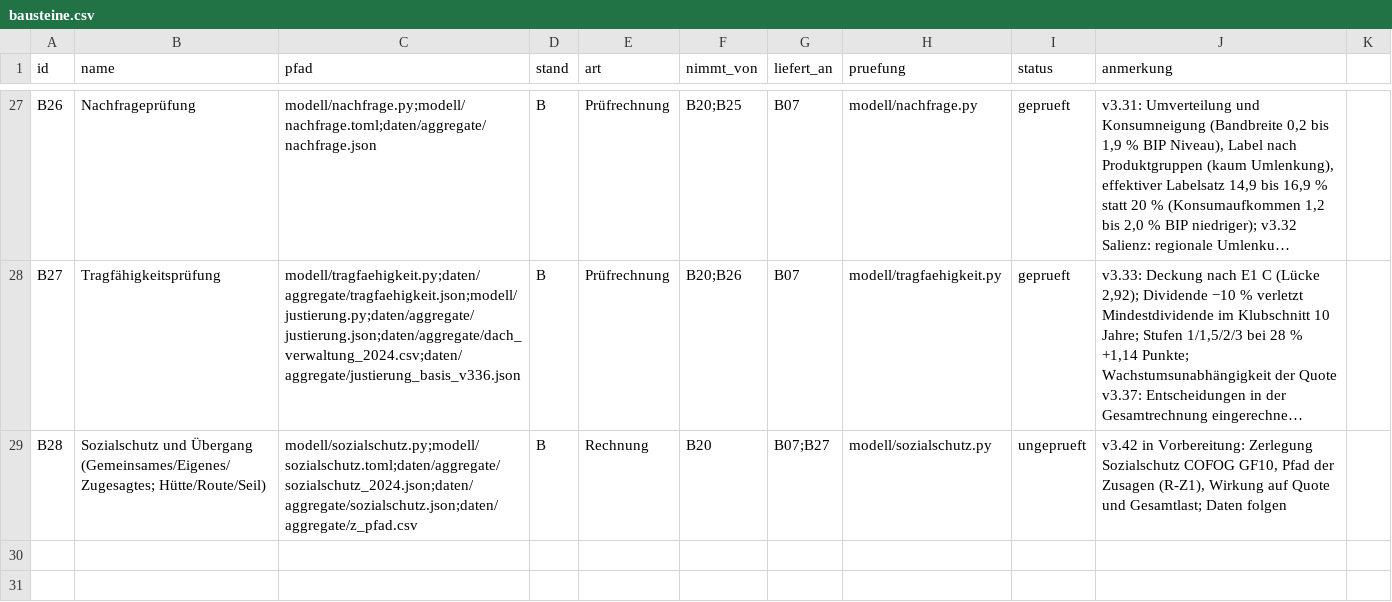
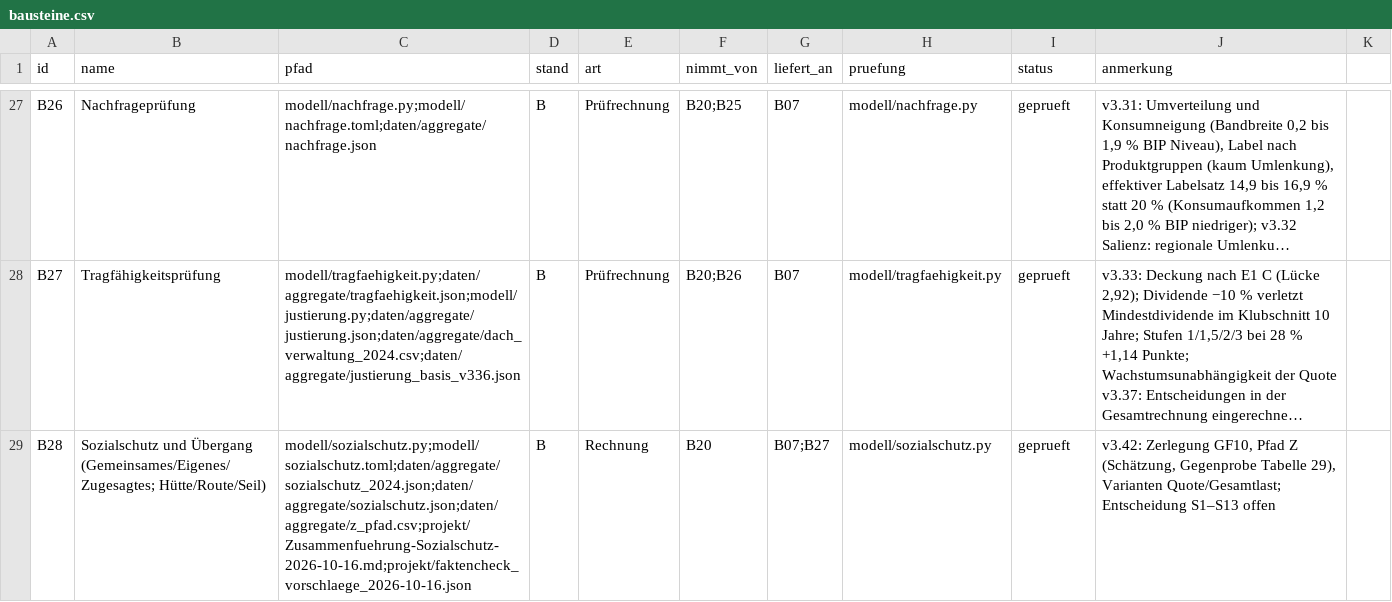
Before and after one commit to archicrowd/2828, a CSV file: projekt/bausteine.csv, drawn as a sheet; only a part is shown, gaps mark what is left out; long unchanged cells end in …; the diff names each change by its address in the sheet, - before the commit and + after, or states it on an @@ line.

```diff
--- a/projekt/bausteine.csv
+++ b/projekt/bausteine.csv
-C29 (pfad): modell/sozialschutz.py;modell/sozialschutz.toml;daten/aggregate/sozialschutz_2024.json;daten/aggregate/sozialschutz.json;daten/aggregate/z_pfad.csv
+C29 (pfad): modell/sozialschutz.py;modell/sozialschutz.toml;daten/aggregate/sozialschutz_2024.json;daten/aggregate/sozialschutz.json;daten/aggregate/z_pfad.csv;projekt/Zusammenfuehrung-Sozialschutz-2026-10-16.md;projekt/faktencheck_vorschlaege_2026-10-16.json
-I29 (status): ungeprueft
+I29 (status): geprueft
-J29 (anmerkung): v3.42 in Vorbereitung: Zerlegung Sozialschutz COFOG GF10, Pfad der Zusagen (R-Z1), Wirkung auf Quote und Gesamtlast; Daten folgen
+J29 (anmerkung): v3.42: Zerlegung GF10, Pfad Z (Schätzung, Gegenprobe Tabelle 29), Varianten Quote/Gesamtlast; Entscheidung S1–S13 offen
```
Also changed, not shown: daten/aggregate/konzept_pruefung.csv, projekt/nahtstellen.csv, 27 other files.
